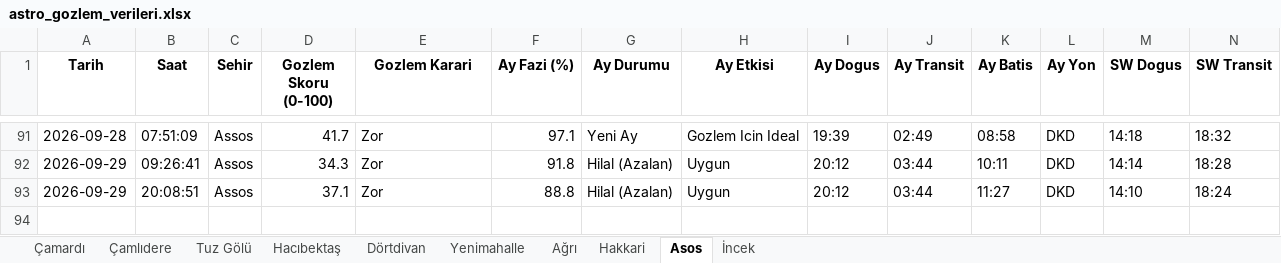
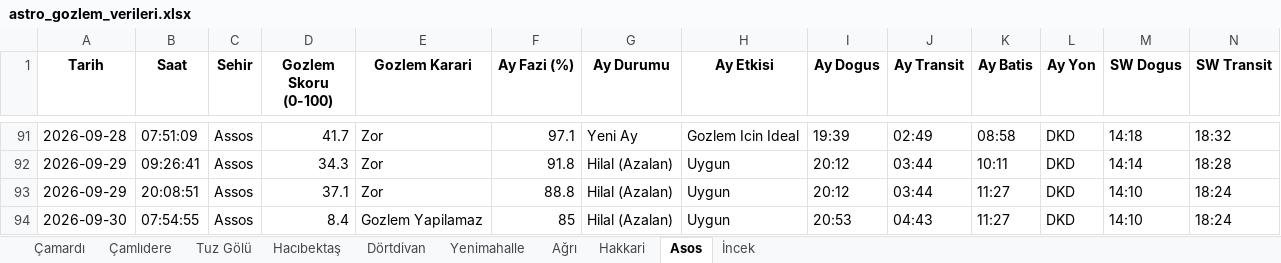
Before and after one commit to muhdogan-max/astro-gozlem, an Excel workbook: HavaTakip/astro_gozlem_verileri.xlsx, sheet Asos, drawn as a sheet; only a part is shown, gaps mark what is left out; values as stored, in another font and other column widths than the file's, no borders; rows hold the shown columns only; the diff names each change by its address in the sheet, - before the commit and + after, or states it on an @@ line.

Commit message:
Otomatik guncelleme: astro_gozlem_verileri.xlsx

```diff
--- a/HavaTakip/astro_gozlem_verileri.xlsx (sheet Asos)
+++ b/HavaTakip/astro_gozlem_verileri.xlsx (sheet Asos)
+row 94: 2026-09-30 | 07:54:55 | Assos | 8.4 | Gozlem Yapilamaz | 85 | Hilal (Azalan) | Uygun | 20:53 | 04:43 | 11:27 | DKD | 14:10 | 18:24
```
Also changed, not shown: sheet Hakkari, sheet Dörtdivan, sheet İncek, sheet Çamardı, sheet Tuz Gölü, sheet Çamlıdere, 3 more sheets.
